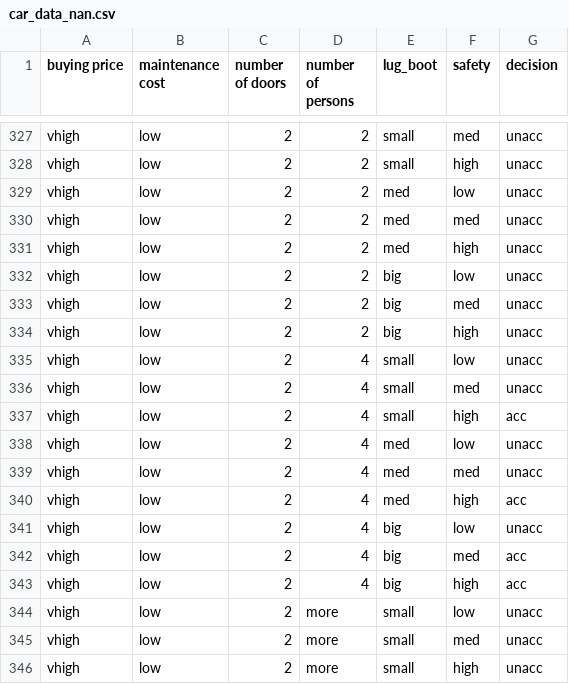
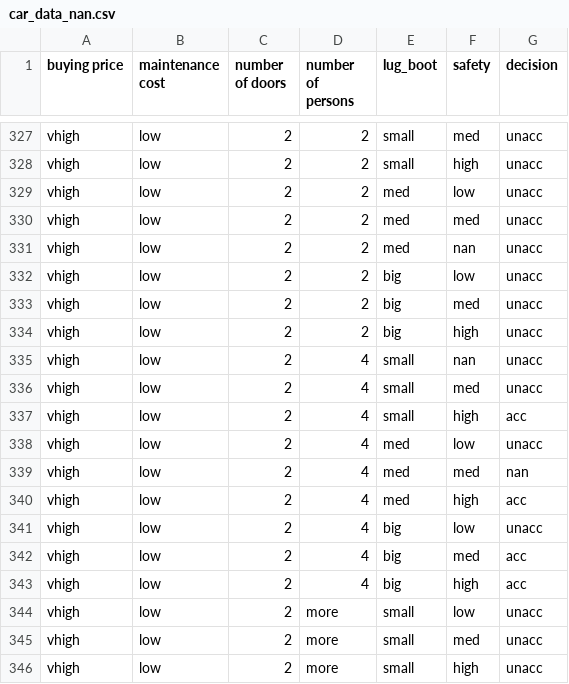
Before and after one commit to shaked-arel/TDS, a CSV file: data/car_data_nan.csv, drawn as a sheet; only a part is shown, gaps mark what is left out; the diff covers the shown part only.

```diff
--- a/data/car_data_nan.csv
+++ b/data/car_data_nan.csv
@@ -330,3 +330,3 @@ vhigh,low,2,2,med,low,unacc
 vhigh,low,2,2,med,med,unacc
-vhigh,low,2,2,med,high,unacc
+vhigh,low,2,2,med,nan,unacc
 vhigh,low,2,2,big,low,unacc
@@ -334,3 +334,3 @@ vhigh,low,2,2,big,med,unacc
 vhigh,low,2,2,big,high,unacc
-vhigh,low,2,4,small,low,unacc
+vhigh,low,2,4,small,nan,unacc
 vhigh,low,2,4,small,med,unacc
@@ -338,3 +338,3 @@ vhigh,low,2,4,small,high,acc
 vhigh,low,2,4,med,low,unacc
-vhigh,low,2,4,med,med,unacc
+vhigh,low,2,4,med,med,nan
 vhigh,low,2,4,med,high,acc
```
Also changed, not shown: 9 edited cells elsewhere in this file.
